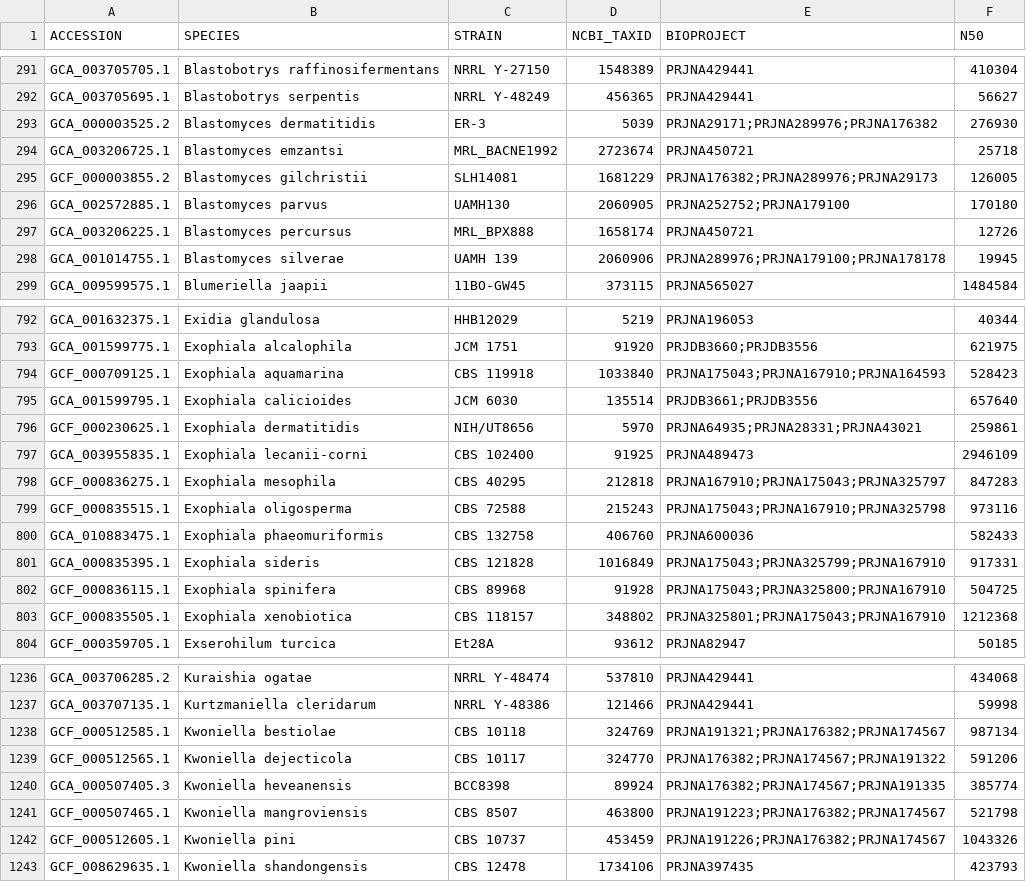
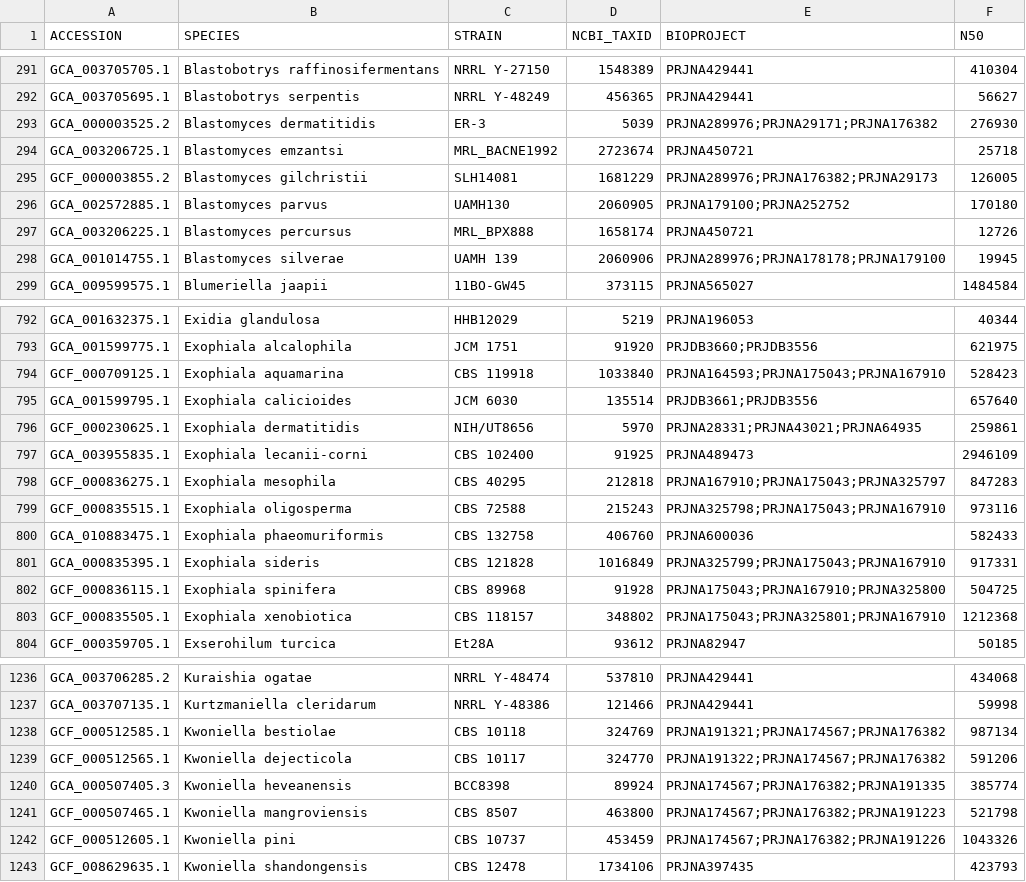
Before and after one commit to 1KFG/NCBI_fungi, a CSV file: lib/ncbi_accessions.csv, drawn as a sheet; only a part is shown, gaps mark what is left out; the diff covers the shown part only.

```diff
--- a/lib/ncbi_accessions.csv
+++ b/lib/ncbi_accessions.csv
@@ -292,8 +292,8 @@ GCA_003705705.1,Blastobotrys raffinosifermentans,NRRL Y-27150,1548389,PRJNA42944
 GCA_003705695.1,Blastobotrys serpentis,NRRL Y-48249,456365,PRJNA429441,56627
-GCA_000003525.2,Blastomyces dermatitidis,ER-3,5039,PRJNA29171;PRJNA289976;PRJNA176382,276930
+GCA_000003525.2,Blastomyces dermatitidis,ER-3,5039,PRJNA289976;PRJNA29171;PRJNA176382,276930
 GCA_003206725.1,Blastomyces emzantsi,MRL_BACNE1992,2723674,PRJNA450721,25718
-GCF_000003855.2,Blastomyces gilchristii,SLH14081,1681229,PRJNA176382;PRJNA289976;PRJNA29173,126005
-GCA_002572885.1,Blastomyces parvus,UAMH130,2060905,PRJNA252752;PRJNA179100,170180
+GCF_000003855.2,Blastomyces gilchristii,SLH14081,1681229,PRJNA289976;PRJNA176382;PRJNA29173,126005
+GCA_002572885.1,Blastomyces parvus,UAMH130,2060905,PRJNA179100;PRJNA252752,170180
 GCA_003206225.1,Blastomyces percursus,MRL_BPX888,1658174,PRJNA450721,12726
-GCA_001014755.1,Blastomyces silverae,UAMH 139,2060906,PRJNA289976;PRJNA179100;PRJNA178178,19945
+GCA_001014755.1,Blastomyces silverae,UAMH 139,2060906,PRJNA289976;PRJNA178178;PRJNA179100,19945
 GCA_009599575.1,Blumeriella jaapii,11BO-GW45,373115,PRJNA565027,1484584
@@ -793,12 +793,12 @@ GCA_001632375.1,Exidia glandulosa,HHB12029,5219,PRJNA196053,40344
 GCA_001599775.1,Exophiala alcalophila,JCM 1751,91920,PRJDB3660;PRJDB3556,621975
-GCF_000709125.1,Exophiala aquamarina,CBS 119918,1033840,PRJNA175043;PRJNA167910;PRJNA164593,528423
+GCF_000709125.1,Exophiala aquamarina,CBS 119918,1033840,PRJNA164593;PRJNA175043;PRJNA167910,528423
 GCA_001599795.1,Exophiala calicioides,JCM 6030,135514,PRJDB3661;PRJDB3556,657640
-GCF_000230625.1,Exophiala dermatitidis,NIH/UT8656,5970,PRJNA64935;PRJNA28331;PRJNA43021,259861
+GCF_000230625.1,Exophiala dermatitidis,NIH/UT8656,5970,PRJNA28331;PRJNA43021;PRJNA64935,259861
 GCA_003955835.1,Exophiala lecanii-corni,CBS 102400,91925,PRJNA489473,2946109
 GCF_000836275.1,Exophiala mesophila,CBS 40295,212818,PRJNA167910;PRJNA175043;PRJNA325797,847283
-GCF_000835515.1,Exophiala oligosperma,CBS 72588,215243,PRJNA175043;PRJNA167910;PRJNA325798,973116
+GCF_000835515.1,Exophiala oligosperma,CBS 72588,215243,PRJNA325798;PRJNA175043;PRJNA167910,973116
 GCA_010883475.1,Exophiala phaeomuriformis,CBS 132758,406760,PRJNA600036,582433
-GCA_000835395.1,Exophiala sideris,CBS 121828,1016849,PRJNA175043;PRJNA325799;PRJNA167910,917331
-GCF_000836115.1,Exophiala spinifera,CBS 89968,91928,PRJNA175043;PRJNA325800;PRJNA167910,504725
-GCF_000835505.1,Exophiala xenobiotica,CBS 118157,348802,PRJNA325801;PRJNA175043;PRJNA167910,1212368
+GCA_000835395.1,Exophiala sideris,CBS 121828,1016849,PRJNA325799;PRJNA175043;PRJNA167910,917331
+GCF_000836115.1,Exophiala spinifera,CBS 89968,91928,PRJNA175043;PRJNA167910;PRJNA325800,504725
+GCF_000835505.1,Exophiala xenobiotica,CBS 118157,348802,PRJNA175043;PRJNA325801;PRJNA167910,1212368
 GCF_000359705.1,Exserohilum turcica,Et28A,93612,PRJNA82947,50185
@@ -1237,7 +1237,7 @@ GCA_003706285.2,Kuraishia ogatae,NRRL Y-48474,537810,PRJNA429441,434068
 GCA_003707135.1,Kurtzmaniella cleridarum,NRRL Y-48386,121466,PRJNA429441,59998
-GCF_000512585.1,Kwoniella bestiolae,CBS 10118,324769,PRJNA191321;PRJNA176382;PRJNA174567,987134
-GCF_000512565.1,Kwoniella dejecticola,CBS 10117,324770,PRJNA176382;PRJNA174567;PRJNA191322,591206
-GCA_000507405.3,Kwoniella heveanensis,BCC8398,89924,PRJNA176382;PRJNA174567;PRJNA191335,385774
-GCF_000507465.1,Kwoniella mangroviensis,CBS 8507,463800,PRJNA191223;PRJNA176382;PRJNA174567,521798
-GCF_000512605.1,Kwoniella pini,CBS 10737,453459,PRJNA191226;PRJNA176382;PRJNA174567,1043326
+GCF_000512585.1,Kwoniella bestiolae,CBS 10118,324769,PRJNA191321;PRJNA174567;PRJNA176382,987134
+GCF_000512565.1,Kwoniella dejecticola,CBS 10117,324770,PRJNA191322;PRJNA174567;PRJNA176382,591206
+GCA_000507405.3,Kwoniella heveanensis,BCC8398,89924,PRJNA174567;PRJNA176382;PRJNA191335,385774
+GCF_000507465.1,Kwoniella mangroviensis,CBS 8507,463800,PRJNA174567;PRJNA176382;PRJNA191223,521798
+GCF_000512605.1,Kwoniella pini,CBS 10737,453459,PRJNA174567;PRJNA176382;PRJNA191226,1043326
 GCF_008629635.1,Kwoniella shandongensis,CBS 12478,1734106,PRJNA397435,423793
```
Also changed, not shown: 60 edited cells elsewhere in this file, 1 other file.
